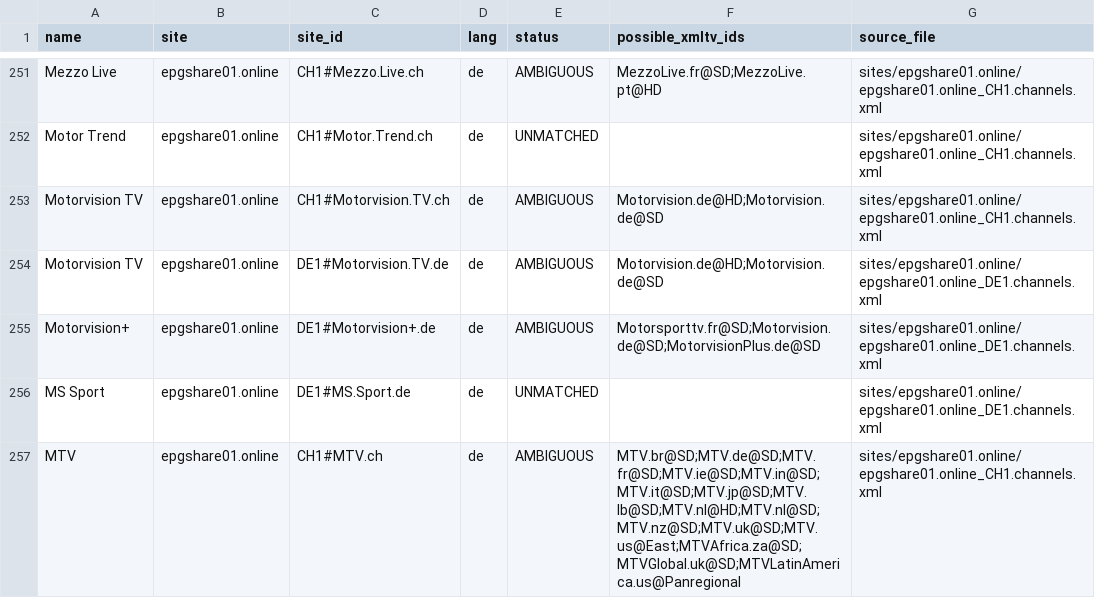
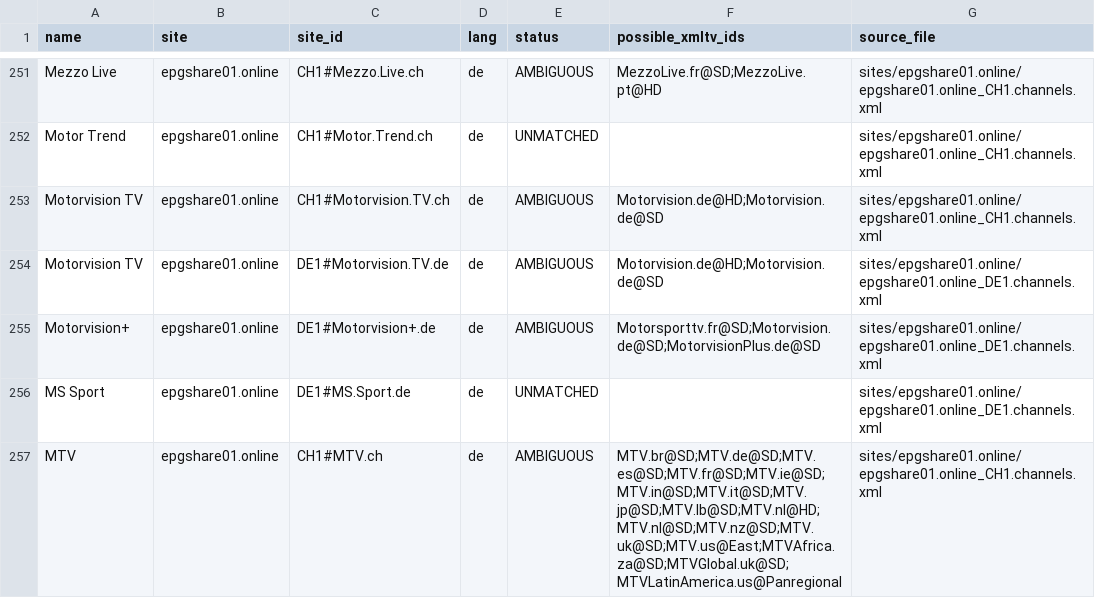
Before and after one commit to Kaimandura/epg-de, a CSV file: reports/unmapped-de-channels.csv, drawn as a sheet; only a part is shown, gaps mark what is left out; the diff covers the shown part only.

```diff
--- a/reports/unmapped-de-channels.csv
+++ b/reports/unmapped-de-channels.csv
@@ -256,2 +256,2 @@ Motorvision+,epgshare01.online,DE1#Motorvision+.de,de,AMBIGUOUS,Motorsporttv.fr@
 MS Sport,epgshare01.online,DE1#MS.Sport.de,de,UNMATCHED,,sites/epgshare01.online/epgshare01.online_DE1.channels.xml
-MTV,epgshare01.online,CH1#MTV.ch,de,AMBIGUOUS,MTV.br@SD;MTV.de@SD;MTV.fr@SD;MTV.ie@SD;MTV.in@SD;MTV.it@SD;MTV.jp@SD;MTV.lb@SD;MTV.nl@HD;MTV.nl@SD;MTV.nz@SD;MTV.uk@SD;MTV.us@East;MTVAfrica.za@SD;MTVGlobal.uk@SD;MTVLatinAmerica.us@Panregional,sites/epgshare01.online/epgshare01.online_CH1.channels.xml
+MTV,epgshare01.online,CH1#MTV.ch,de,AMBIGUOUS,MTV.br@SD;MTV.de@SD;MTV.es@SD;MTV.fr@SD;MTV.ie@SD;MTV.in@SD;MTV.it@SD;MTV.jp@SD;MTV.lb@SD;MTV.nl@HD;MTV.nl@SD;MTV.nz@SD;MTV.uk@SD;MTV.us@East;MTVAfrica.za@SD;MTVGlobal.uk@SD;MTVLatinAmerica.us@Panregional,sites/epgshare01.online/epgshare01.online_CH1.channels.xml
```
Also changed, not shown: 8 edited cells elsewhere in this file, reports/amazon-coverage.csv, reports/coverage.csv, 9 other files.
